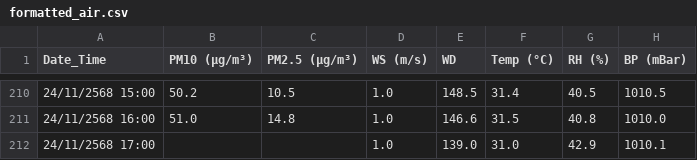
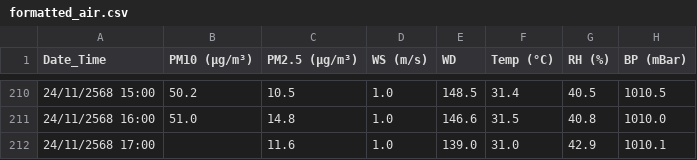
Before and after one commit to watcharin28/DSDEPM2_5, a CSV file: data/staging/formatted_air.csv, drawn as a sheet; only a part is shown, gaps mark what is left out.

```diff
--- a/data/staging/formatted_air.csv
+++ b/data/staging/formatted_air.csv
@@ -211,2 +211,2 @@
 24/11/2568 16:00,51.0,14.8,1.0,146.6,31.5,40.8,1010.0
-24/11/2568 17:00,,,1.0,139.0,31.0,42.9,1010.1
+24/11/2568 17:00,,11.6,1.0,139.0,31.0,42.9,1010.1
```
Also changed, not shown: data/staging/cleaned_air.csv, data/staging/raw_airbkk.csv, 2 other files.
